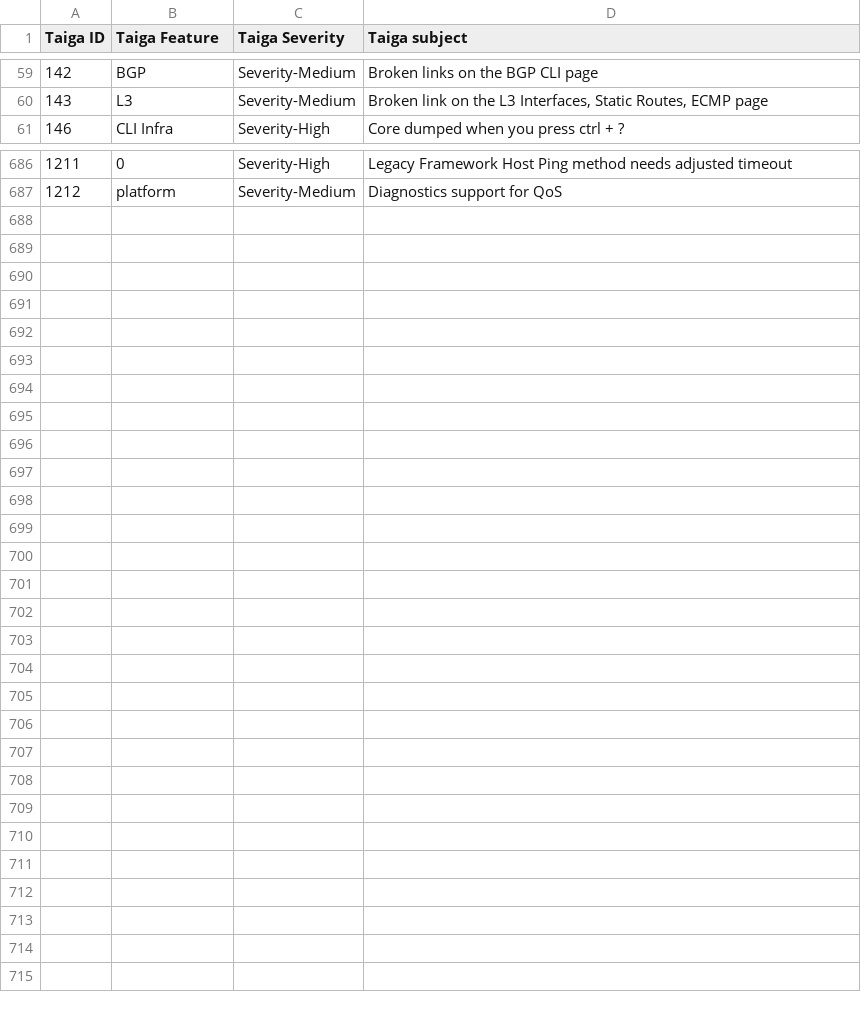
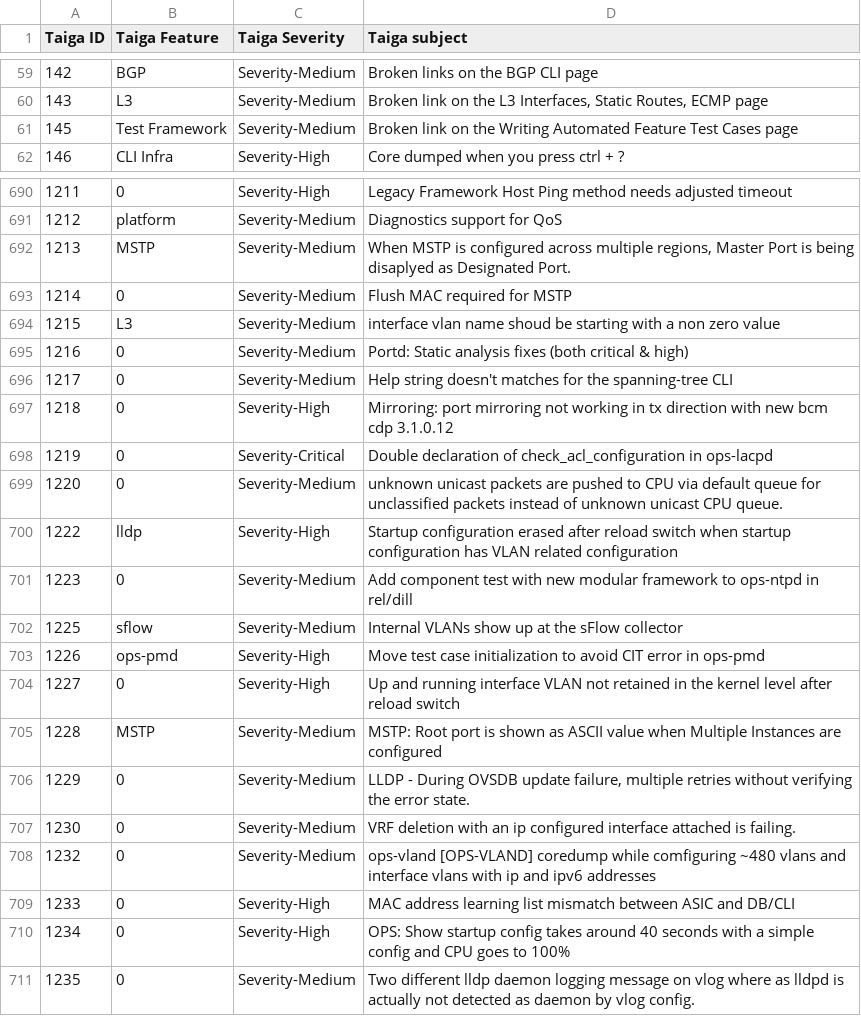
Before and after one commit to OpenSwitchNOS/openswitch-infra-commit-validation, a CSV file: TaigaApprovedDefects.csv, drawn as a sheet; only a part is shown, gaps mark what is left out; the diff covers the shown part only.

Commit message:
may 26 v21
Signed-off-by: Crosser <barbara.crosser@hpe.com>

```diff
--- a/TaigaApprovedDefects.csv
+++ b/TaigaApprovedDefects.csv
@@ -60,2 +60,3 @@ Taiga ID   ,Taiga Feature,Taiga Severity,Taiga subject
 143,L3,Severity-Medium,"Broken link on the L3 Interfaces, Static Routes, ECMP page"
+145,Test Framework,Severity-Medium,Broken link on the Writing Automated Feature Test Cases page
 146,CLI Infra,Severity-High,Core dumped when you press ctrl + ?
@@ -687 +691,21 @@ Taiga ID   ,Taiga Feature,Taiga Severity,Taiga subject
 1212,platform,Severity-Medium,Diagnostics support for QoS
+1213,MSTP,Severity-Medium,"When MSTP is configured across multiple regions, Master Port is being disaplyed as Designated Port."
+1214,0,Severity-Medium,Flush MAC required for MSTP
+1215,L3,Severity-Medium,interface vlan name shoud be starting with a non zero value
+1216,0,Severity-Medium,Portd: Static analysis fixes (both critical & high)
+1217,0,Severity-Medium,Help string doesn't matches for the spanning-tree CLI
+1218,0,Severity-High,Mirroring: port mirroring not working in tx direction with new bcm cdp 3.1.0.12
+1219,0,Severity-Critical,Double declaration of check_acl_configuration in ops-lacpd
+1220,0,Severity-Medium,unknown unicast packets are pushed to CPU via default queue for unclassified packets instead of unknown unicast CPU queue.
+1222,lldp,Severity-High,Startup configuration erased after reload switch when startup configuration has VLAN related configuration
+1223,0,Severity-Medium,Add component test with new modular framework to ops-ntpd in rel/dill
+1225,sflow,Severity-Medium,Internal VLANs show up at the sFlow collector
+1226,ops-pmd,Severity-High,Move test case initialization to avoid CIT error in ops-pmd
+1227,0,Severity-High,Up and running interface VLAN not retained in the kernel level after reload switch
+1228,MSTP,Severity-Medium,MSTP: Root port is shown as ASCII value when Multiple Instances are configured
+1229,0,Severity-Medium,"LLDP - During OVSDB update failure, multiple retries without verifying the error state."
+1230,0,Severity-Medium,VRF deletion with an ip configured interface attached is failing.
+1232,0,Severity-Medium,ops-vland [OPS-VLAND] coredump while comfiguring ~480 vlans and interface vlans with ip and ipv6 addresses
+1233,0,Severity-High,MAC address learning list mismatch between ASIC and DB/CLI
+1234,0,Severity-High,OPS: Show startup config takes around 40 seconds with a simple config and CPU goes to 100%
+1235,0,Severity-Medium, Two different lldp daemon logging message on vlog where as lldpd is actually not detected as daemon by vlog config.
```
Also changed, not shown: 4 added rows and 1 removed row elsewhere in this file.
